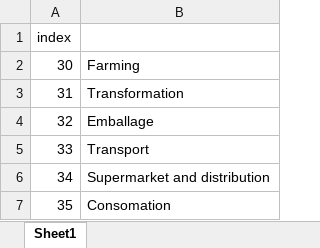
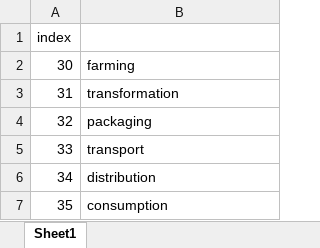
Before and after one commit to TheLazyCactus/Final_Project, an Excel workbook: index_percentage.xlsx, sheet Sheet1, drawn as a sheet; values as stored, in another font and other column widths than the file's, no borders; the diff names each change by its address in the sheet, - before the commit and + after, or states it on an @@ line.

```diff
--- a/index_percentage.xlsx (sheet Sheet1)
+++ b/index_percentage.xlsx (sheet Sheet1)
-B2: Farming
+B2: farming
-B3: Transformation
+B3: transformation
-B4: Emballage
+B4: packaging
-B5: Transport
+B5: transport
-B6: Supermarket and distribution
+B6: distribution
-B7: Consomation
+B7: consumption
```
Also changed, not shown: 9 other files.
